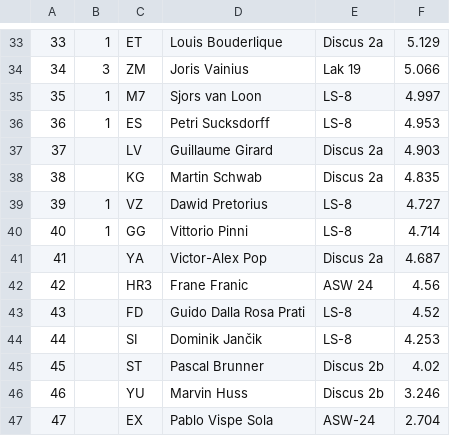
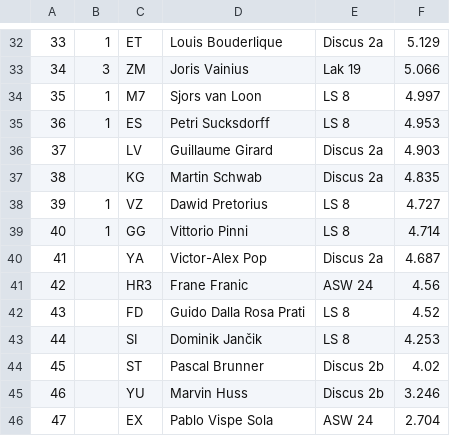
Before and after one commit to acki/analyze_gliding_championships, a CSV file: csv/2018.csv, drawn as a sheet; only a part is shown, gaps mark what is left out; the diff covers the shown part only.

```diff
--- a/csv/2018.csv
+++ b/csv/2018.csv
@@ -34,14 +33,14 @@
 34;3;ZM;Joris Vainius;Lak 19;5.066
-35;1;M7;Sjors van Loon;LS-8;4.997
-36;1;ES;Petri Sucksdorff;LS-8;4.953
+35;1;M7;Sjors van Loon;LS 8;4.997
+36;1;ES;Petri Sucksdorff;LS 8;4.953
 37;;LV;Guillaume Girard;Discus 2a;4.903
 38;;KG;Martin Schwab;Discus 2a;4.835
-39;1;VZ;Dawid Pretorius;LS-8;4.727
-40;1;GG;Vittorio Pinni;LS-8;4.714
+39;1;VZ;Dawid Pretorius;LS 8;4.727
+40;1;GG;Vittorio Pinni;LS 8;4.714
 41;;YA;Victor-Alex Pop;Discus 2a;4.687
 42;;HR3;Frane Franic;ASW 24;4.56
-43;;FD;Guido Dalla Rosa Prati;LS-8;4.52
-44;;SI;Dominik Jančik;LS-8;4.253
+43;;FD;Guido Dalla Rosa Prati;LS 8;4.52
+44;;SI;Dominik Jančik;LS 8;4.253
 45;;ST;Pascal Brunner;Discus 2b;4.02
 46;;YU;Marvin Huss;Discus 2b;3.246
-47;;EX;Pablo Vispe Sola;ASW-24;2.704
+47;;EX;Pablo Vispe Sola;ASW 24;2.704
```
Also changed, not shown: 1 removed row and 15 edited cells elsewhere in this file, csv/2015.csv, csv/2017.csv, 5 other files.
